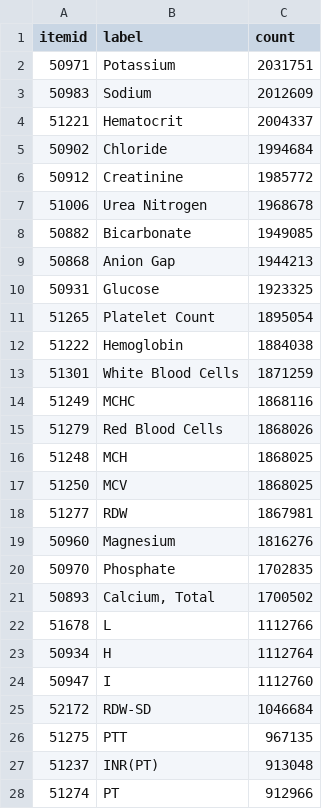
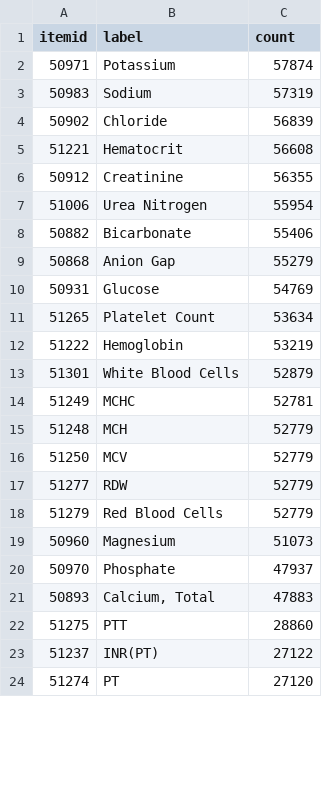
Before and after one commit to iamKhang/revita-sympdiag, a CSV file: data/proc/top_lab_items.csv, drawn as a sheet; only a part is shown; the diff covers the shown part only.

Commit message:
data: use discharge summaries as primary textual source instead of radiology notes to better represent longitudinal patient information

```diff
--- a/data/proc/top_lab_items.csv
+++ b/data/proc/top_lab_items.csv
@@ -1,28 +1,24 @@
 itemid,label,count
-50971,Potassium,2031751
-50983,Sodium,2012609
-51221,Hematocrit,2004337
-50902,Chloride,1994684
-50912,Creatinine,1985772
-51006,Urea Nitrogen,1968678
-50882,Bicarbonate,1949085
-50868,Anion Gap,1944213
-50931,Glucose,1923325
-51265,Platelet Count,1895054
-51222,Hemoglobin,1884038
-51301,White Blood Cells,1871259
-51249,MCHC,1868116
-51279,Red Blood Cells,1868026
-51248,MCH,1868025
-51250,MCV,1868025
-51277,RDW,1867981
-50960,Magnesium,1816276
-50970,Phosphate,1702835
-50893,"Calcium, Total",1700502
-51678,L,1112766
-50934,H,1112764
-50947,I,1112760
-52172,RDW-SD,1046684
-51275,PTT,967135
-51237,INR(PT),913048
-51274,PT,912966
+50971,Potassium,57874
+50983,Sodium,57319
+50902,Chloride,56839
+51221,Hematocrit,56608
+50912,Creatinine,56355
+51006,Urea Nitrogen,55954
+50882,Bicarbonate,55406
+50868,Anion Gap,55279
+50931,Glucose,54769
+51265,Platelet Count,53634
+51222,Hemoglobin,53219
+51301,White Blood Cells,52879
+51249,MCHC,52781
+51248,MCH,52779
+51250,MCV,52779
+51277,RDW,52779
+51279,Red Blood Cells,52779
+50960,Magnesium,51073
+50970,Phosphate,47937
+50893,"Calcium, Total",47883
+51275,PTT,28860
+51237,INR(PT),27122
+51274,PT,27120
```
Also changed, not shown: 12 added rows, 8 removed rows and 15 edited cells elsewhere in this file, 3 other files.
